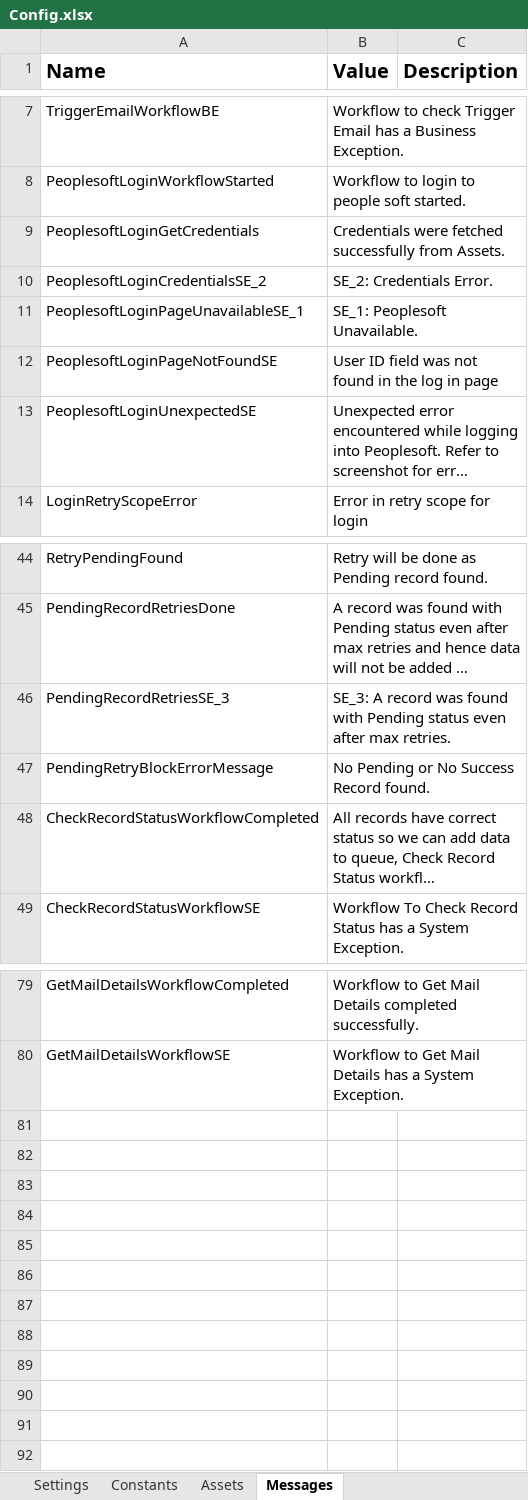
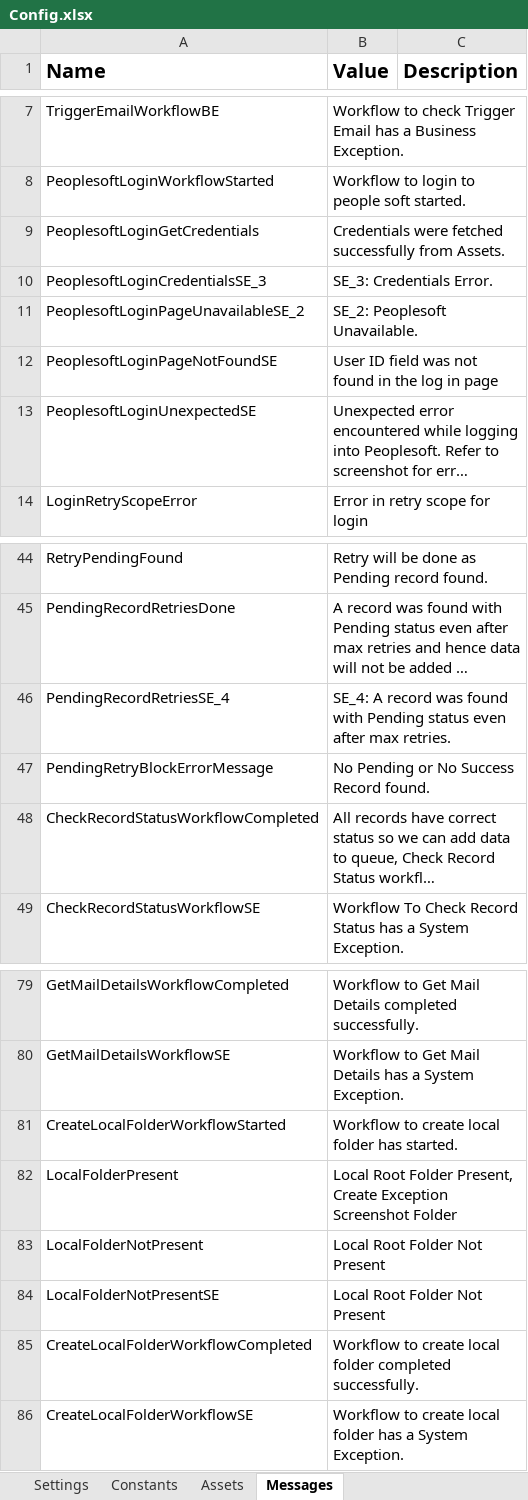
Before and after one commit to ok-omes-escrow/P002_090_PayCyleAfternoon_Dispatcher, an Excel workbook: Data/Config.xlsx, sheet Messages, drawn as a sheet; only a part is shown, gaps mark what is left out; long unchanged cells end in …; values as stored, in another font and other column widths than the file's, no borders; the diff names each change by its address in the sheet, - before the commit and + after, or states it on an @@ line.

Commit message:
changes to config file and assets, also made changes to root folder

```diff
--- a/Data/Config.xlsx (sheet Messages)
+++ b/Data/Config.xlsx (sheet Messages)
-A10 (Name): PeoplesoftLoginCredentialsSE_2
+A10 (Name): PeoplesoftLoginCredentialsSE_3
-B10 (Value): SE_2: Credentials Error.
+B10 (Value): SE_3: Credentials Error.
-A11 (Name): PeoplesoftLoginPageUnavailableSE_1
+A11 (Name): PeoplesoftLoginPageUnavailableSE_2
-B11 (Value): SE_1: Peoplesoft Unavailable.
+B11 (Value): SE_2: Peoplesoft Unavailable.
-A46 (Name): PendingRecordRetriesSE_3
+A46 (Name): PendingRecordRetriesSE_4
-B46 (Value): SE_3: A record…
+B46 (Value): SE_4: A record…
+row 81: CreateLocalFolderWorkflowStarted | Workflow to create local folder has started.
+row 82: LocalFolderPresent | Local Root Folder Present, Create Exception Screenshot Folder
+row 83: LocalFolderNotPresent | Local Root Folder Not Present
+row 84: LocalFolderNotPresentSE | Local Root Folder Not Present
+row 85: CreateLocalFolderWorkflowCompleted | Workflow to create local folder completed successfully.
+row 86: CreateLocalFolderWorkflowSE | Workflow to create local folder has a System Exception.
```
Also changed, not shown: sheet Settings, sheet Assets, 14 other files.
